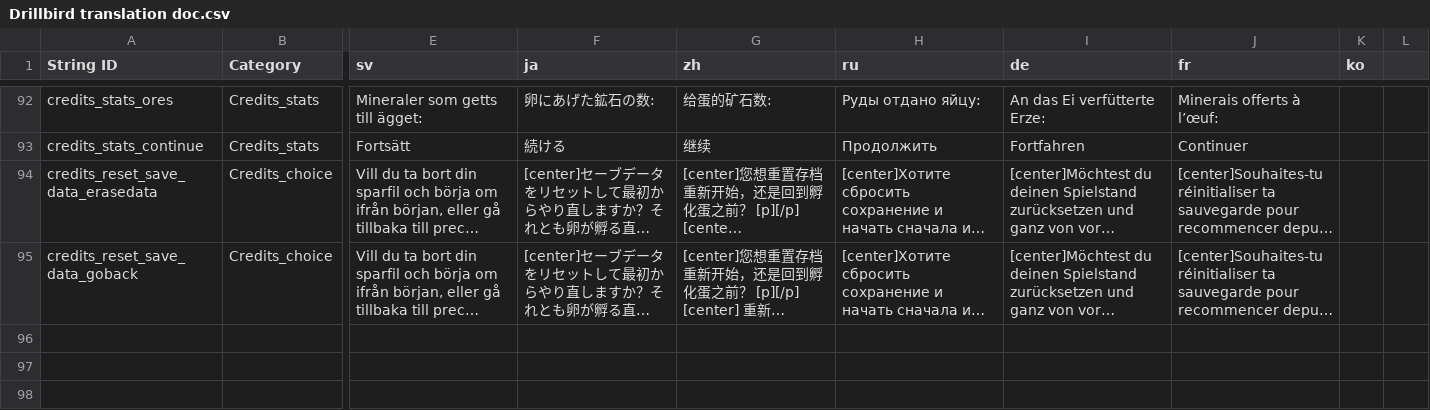
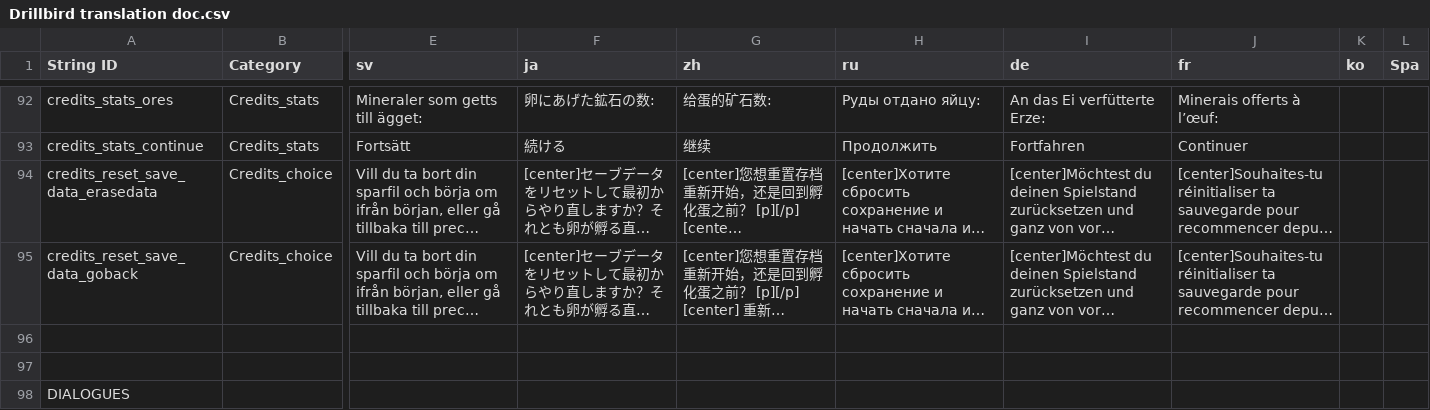
Before and after one commit to Mnniska/drillbird2, a CSV file: drillbird/Resources/Localization/Drillbird translation doc.csv, drawn as a sheet; only a part is shown, gaps mark what is left out; long unchanged cells end in …; rows hold the shown columns only; the diff covers the shown part only; the diff names each change by its address in the sheet, - before the commit and + after, or states it on an @@ line.

```diff
--- a/drillbird/Resources/Localization/Drillbird translation doc.csv
+++ b/drillbird/Resources/Localization/Drillbird translation doc.csv
-L1: (empty)
+L1: Spa
+row 96: (empty)
+row 97: (empty)
+row 98: DIALOGUES
```
Also changed, not shown: 3 added rows elsewhere in this file, 30 other files.
